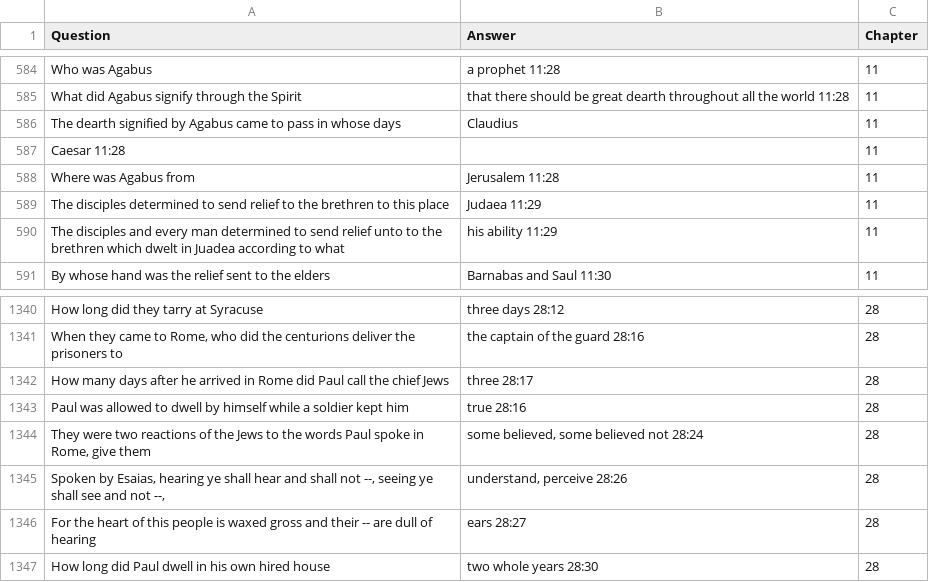
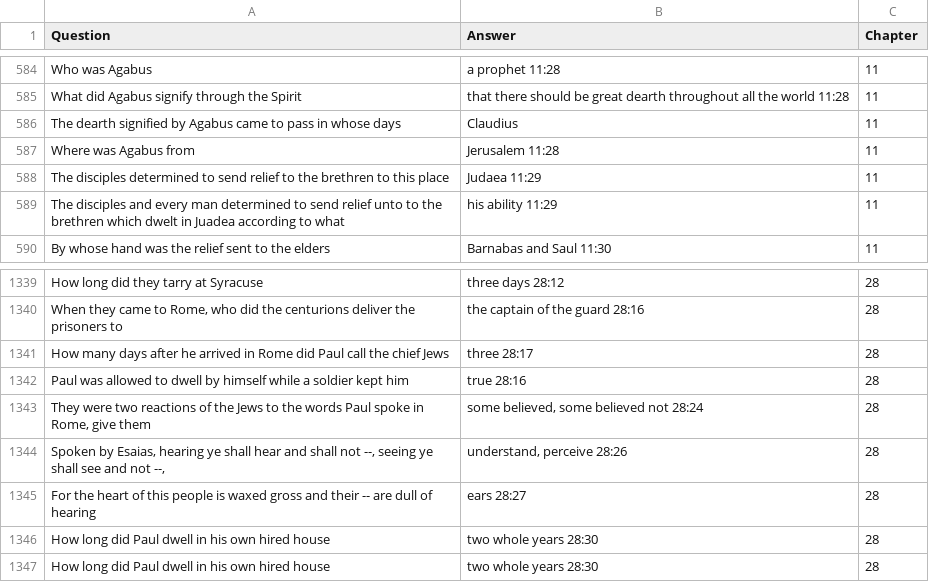
Before and after one commit to markASC6/teaneckBB, a CSV file: data/acts.csv, drawn as a sheet; only a part is shown, gaps mark what is left out; removed rows and columns are numbered as before the commit, all else as after; the diff names each change by its address in the sheet, - before the commit and + after, or states it on an @@ line.

Commit message:
Minor change

```diff
--- a/data/acts.csv
+++ b/data/acts.csv
-row 587: Caesar 11:28 |  | 11
+row 1346: How long did Paul dwell in his own hired house | two whole years 28:30 | 28
```
